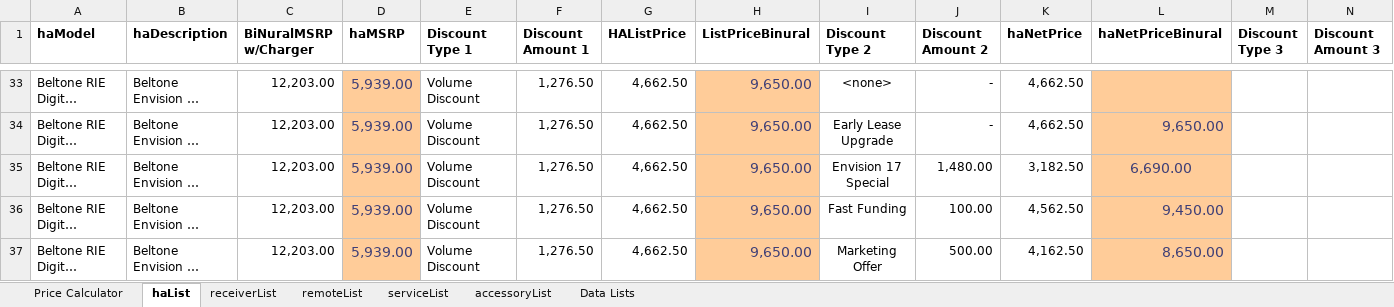
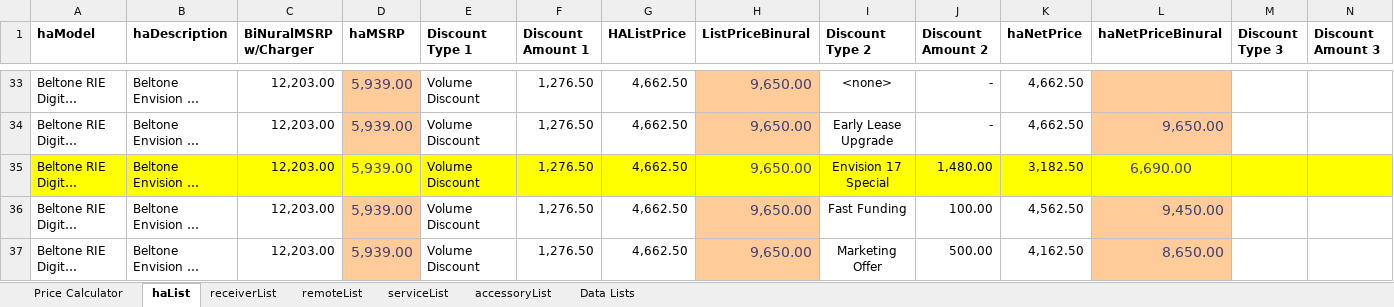
Before and after one commit to Sublevel1384/public-assets, an Excel workbook: downloaded_file.xlsx, sheet haList, drawn as a sheet; only a part is shown, gaps mark what is left out; long unchanged cells end in …; values as stored, in another font and other column widths than the file's, no borders; table styles not drawn; the diff covers the shown part only; the diff names each change by its address in the sheet, - before the commit and + after, or states it on an @@ line.

Commit message:
chore: automated update of downloaded_file.xlsx

```diff
--- a/downloaded_file.xlsx (sheet haList)
+++ b/downloaded_file.xlsx (sheet haList)
-A35:C35 fill: none
+A35:C35 fill: #FFFF00
-D35 fill: #FFCC99
+D35 fill: #FFFF00
-E35:G35 fill: none
+E35:G35 fill: #FFFF00
-H35 fill: #FFCC99
+H35 fill: #FFFF00
-I35:K35 fill: none
+I35:K35 fill: #FFFF00
-L35 fill: #FFCC99
+L35 fill: #FFFF00
-M35:N35 fill: none
+M35:N35 fill: #FFFF00
```
Also changed, not shown: cell formats elsewhere in this sheet.
